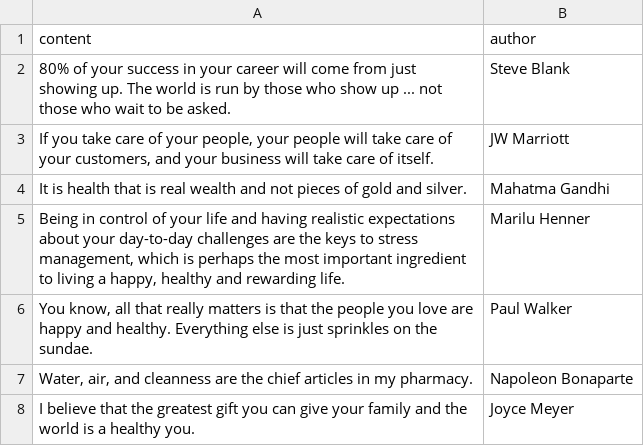
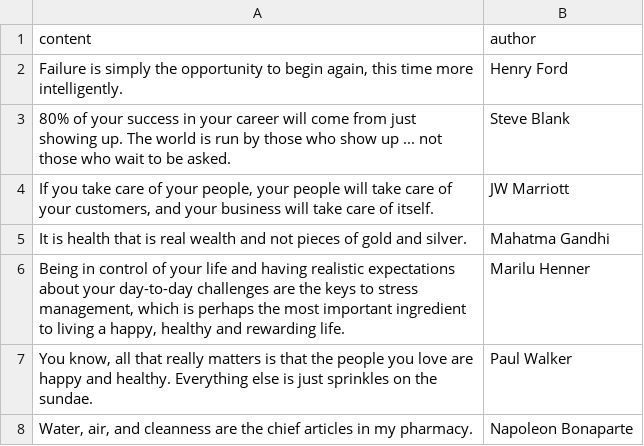
Before and after one commit to tungpham42/biorhythm, a CSV file: proverbs/en.csv, drawn as a sheet; only a part is shown; the shorter side is filled out with more unchanged rows.

```diff
--- a/proverbs/en.csv
+++ b/proverbs/en.csv
@@ -1,2 +1,3 @@
 content|author
+Failure is simply the opportunity to begin again, this time more intelligently.|Henry Ford
 80% of your success in your career will come from just showing up. The world is run by those who show up ... not those who wait to be asked.|Steve Blank
```
Also changed, not shown: 36 other files.
